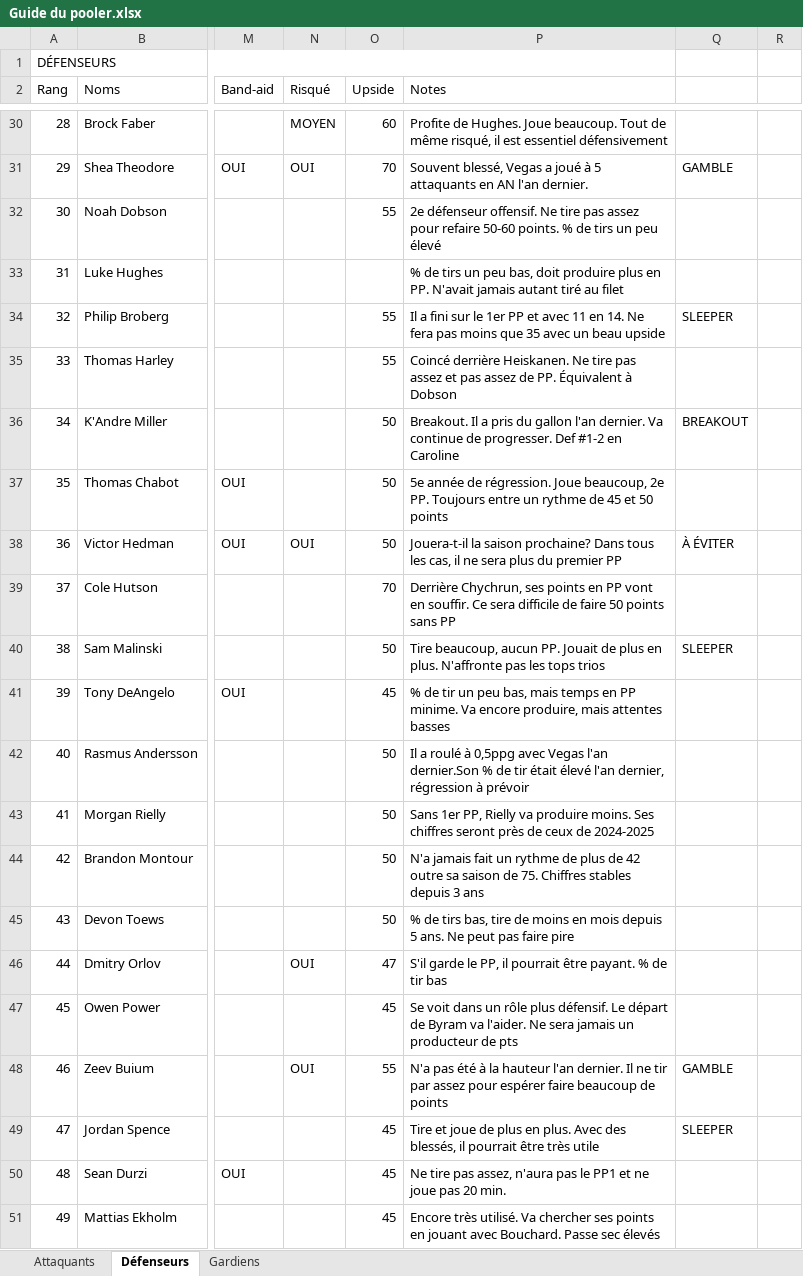
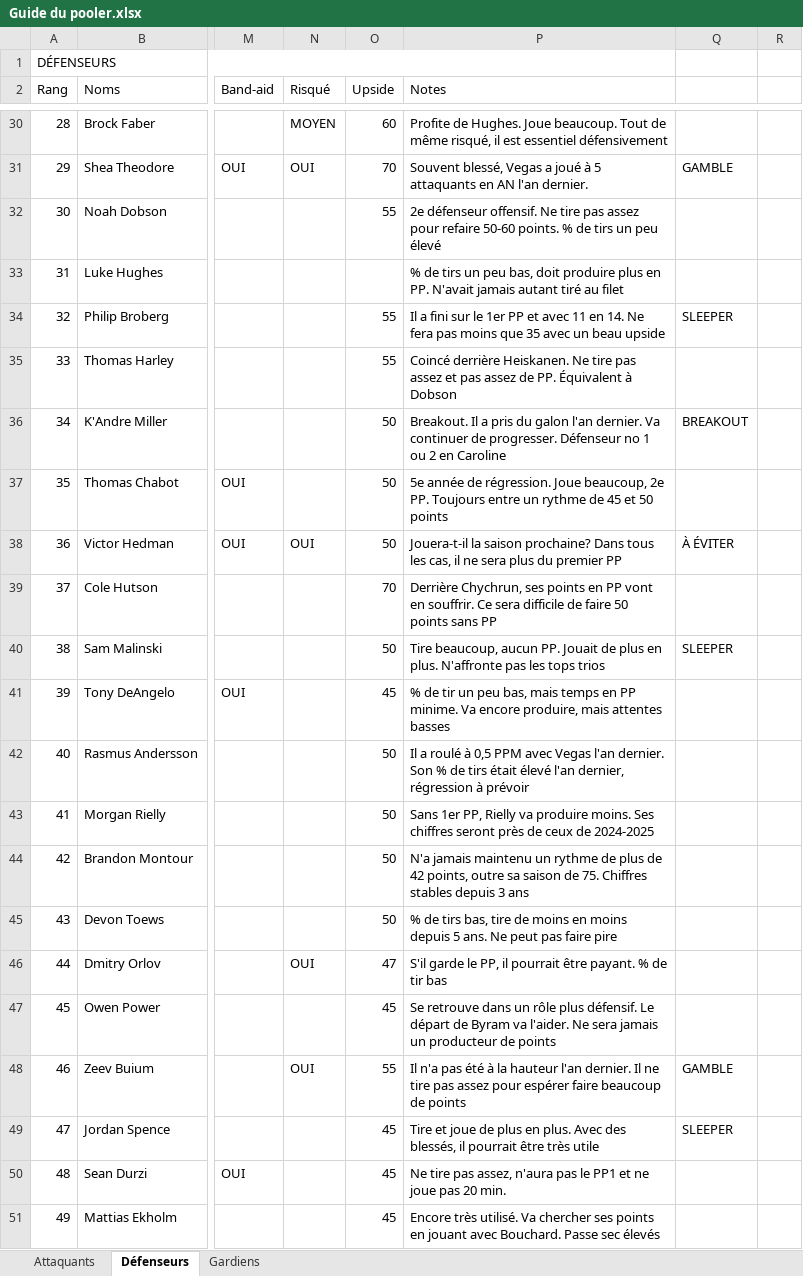
Before and after one commit to jeedey93/100pool, an Excel workbook: guide-poolers/2026-2027/Guide du pooler.xlsx, sheet Défenseurs, drawn as a sheet; only a part is shown, gaps mark what is left out; values as stored, in another font and other column widths than the file's, no cell formats; charts and pictures and table styles not drawn; the diff covers the shown part only; the diff names each change by its address in the sheet, - before the commit and + after, or states it on an @@ line.

```diff
--- a/guide-poolers/2026-2027/Guide du pooler.xlsx (sheet Défenseurs)
+++ b/guide-poolers/2026-2027/Guide du pooler.xlsx (sheet Défenseurs)
-P36 (Notes): …pris du gallon l'an dernier. Va continue de progresser. Def #1-2 en Caroline
+P36 (Notes): …pris du galon l'an dernier. Va continuer de progresser. Défenseur no 1 ou 2 en Caroline
-P39 (Notes): …vont en souffir. Ce sera…
+P39 (Notes): …vont en souffrir. Ce sera…
-P42 (Notes): …roulé à 0,5ppg avec Vegas l'an dernier.Son % de tir était élevé…
+P42 (Notes): …roulé à 0,5 PPM avec Vegas l'an dernier. Son % de tirs était élevé…
-P44 (Notes): N'a jamais fait un rythme de plus de 42 outre sa…
+P44 (Notes): N'a jamais maintenu un rythme de plus de 42 points, outre sa…
-P45 (Notes): …moins en mois depuis 5…
+P45 (Notes): …moins en moins depuis 5…
-P47 (Notes): Se voit dans un rôle plus défensif. Le départ de Byram va l'aider. Ne sera jamais un producteur de pts
+P47 (Notes): Se retrouve dans un rôle plus défensif. Le départ de Byram va l'aider. Ne sera jamais un producteur de points
-P48 (Notes): N'a pas été à la hauteur l'an dernier. Il ne tir par assez pour…
+P48 (Notes): Il n'a pas été à la hauteur l'an dernier. Il ne tire pas assez pour…
```
Also changed, not shown: 43 edited cells elsewhere in this sheet, sheet Attaquants, sheet Gardiens, cell formats, 10 other files.
